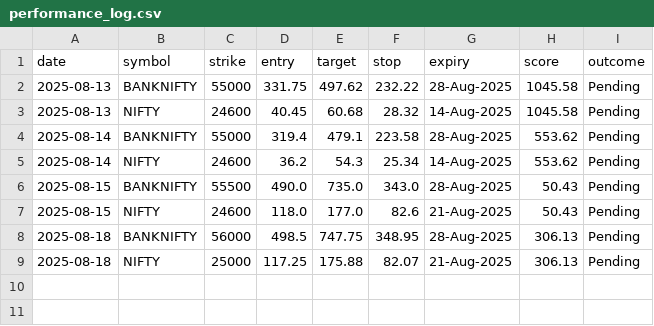
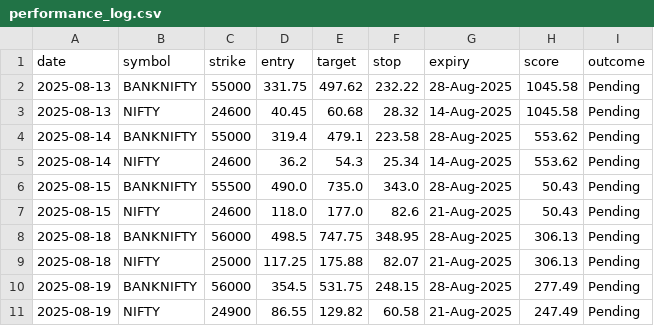
Before and after one commit to Shubh2r/Updated-Fno-Tracker, a CSV file: performance/performance_log.csv, drawn as a sheet; the diff names each change by its address in the sheet, - before the commit and + after, or states it on an @@ line.

```diff
--- a/performance/performance_log.csv
+++ b/performance/performance_log.csv
+row 10: 2025-08-19 | BANKNIFTY | 56000 | 354.5 | 531.75 | 248.15 | 28-Aug-2025 | 277.49 | Pending
+row 11: 2025-08-19 | NIFTY | 24900 | 86.55 | 129.82 | 60.58 | 21-Aug-2025 | 247.49 | Pending
```
Also changed, not shown: 2 other files.
